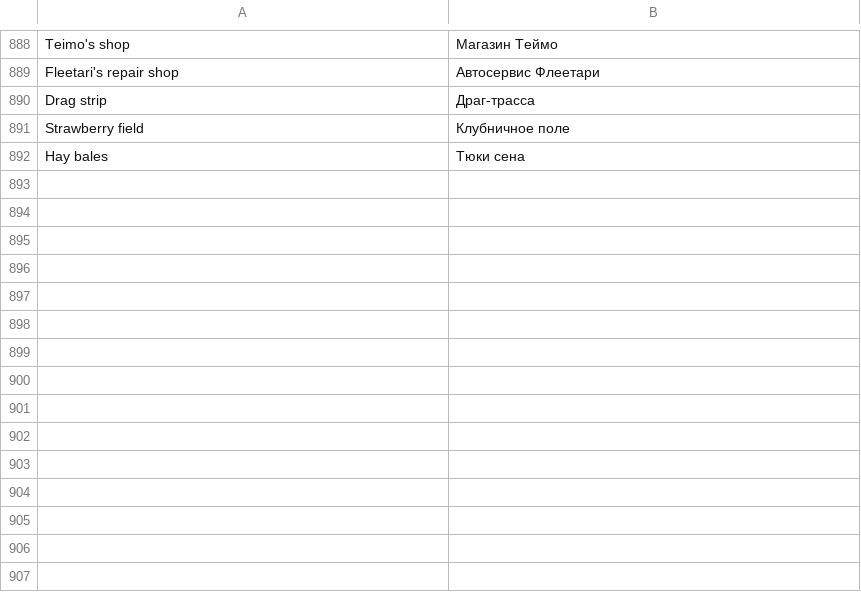
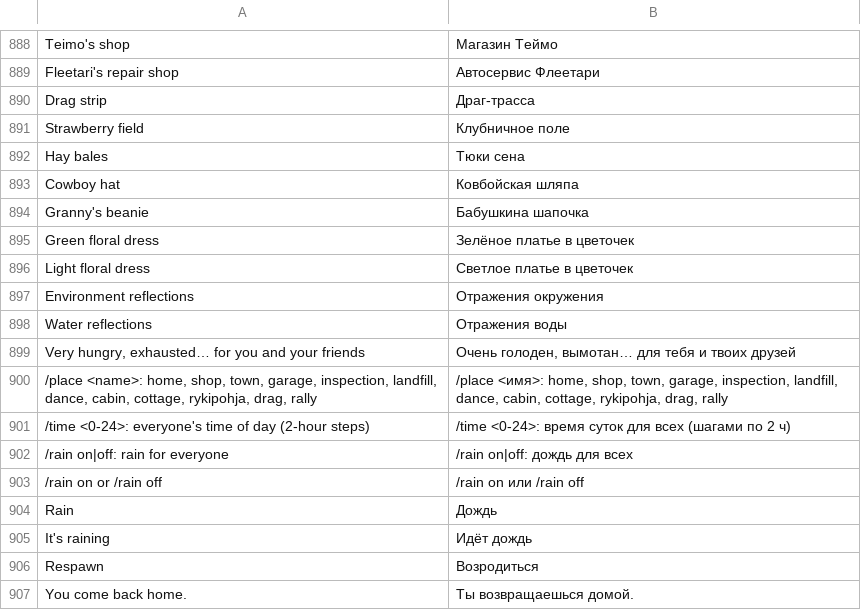
Before and after one commit to Parricidium/MWCoop, a TSV file: run/ru/ru_mod.tsv, drawn as a sheet; only a part is shown, gaps mark what is left out; the diff names each change by its address in the sheet, - before the commit and + after, or states it on an @@ line.

```diff
--- a/run/ru/ru_mod.tsv
+++ b/run/ru/ru_mod.tsv
+row 893: Cowboy hat | Ковбойская шляпа
+row 894: Granny's beanie | Бабушкина шапочка
+row 895: Green floral dress | Зелёное платье в цветочек
+row 896: Light floral dress | Светлое платье в цветочек
+row 897: Environment reflections | Отражения окружения
+row 898: Water reflections | Отражения воды
+row 899: Very hungry, exhausted… for you and your friends | Очень голоден, вымотан… для тебя и твоих друзей
+row 900: /place <name>: home, shop, town, garage, inspection, landfill, dance, cabin, cottage, rykipohja, drag, rally | /place <имя>: home, shop, town, garage, inspection, landfill, dance, cabin, cottage, rykipohja, drag, rally
+row 901: /time <0-24>: everyone's time of day (2-hour steps) | /time <0-24>: время суток для всех (шагами по 2 ч)
+row 902: /rain on|off: rain for everyone | /rain on|off: дождь для всех
+row 903: /rain on or /rain off | /rain on или /rain off
+row 904: Rain | Дождь
+row 905: It's raining | Идёт дождь
+row 906: Respawn | Возродиться
+row 907: You come back home. | Ты возвращаешься домой.
```
Also changed, not shown: 42 other files.
